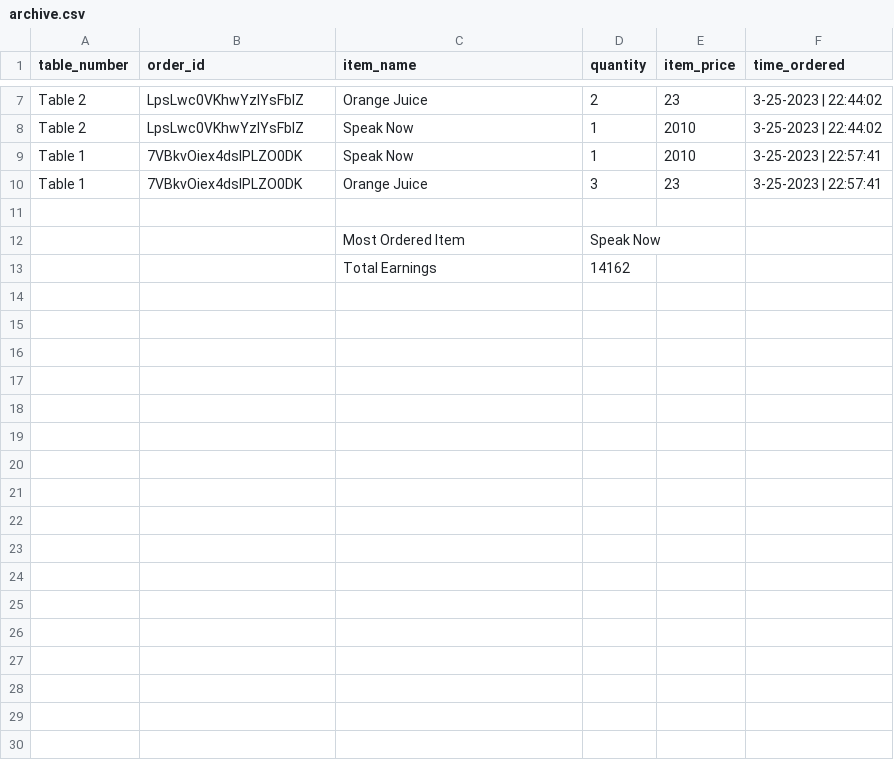
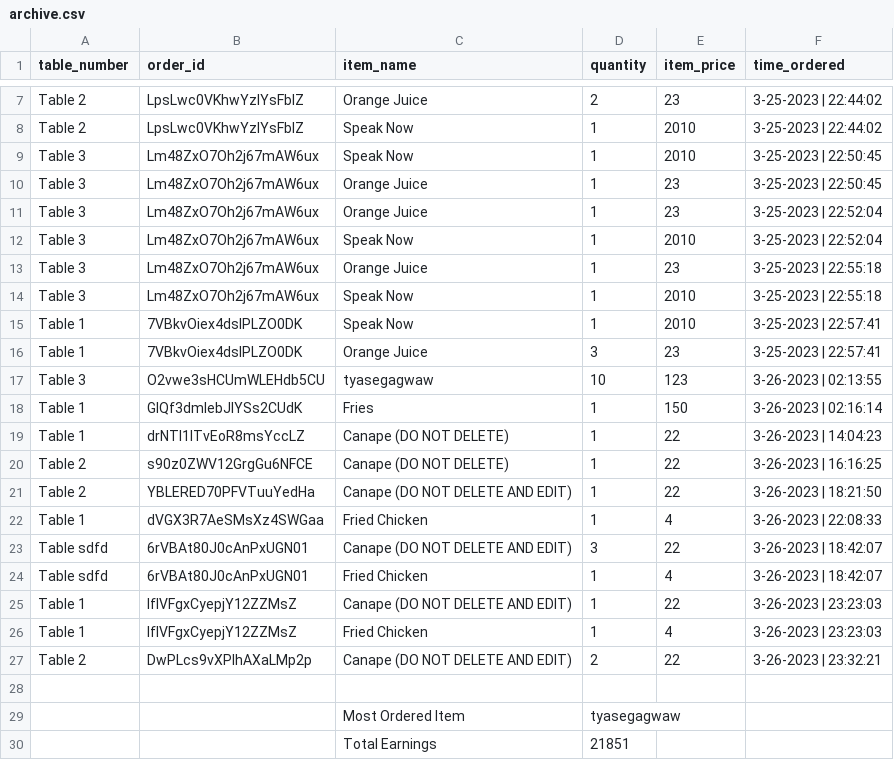
Before and after one commit to mdbandi123/servis, a CSV file: BE/archive.csv, drawn as a sheet; only a part is shown, gaps mark what is left out.

Commit message:
Archive changes, +1 to month and fixed timezone

```diff
--- a/BE/archive.csv
+++ b/BE/archive.csv
@@ -8,6 +8,23 @@
 "Table 2","LpsLwc0VKhwYzlYsFbIZ","Speak Now",1,"2010","3-25-2023 | 22:44:02"
+"Table 3","Lm48ZxO7Oh2j67mAW6ux","Speak Now",1,"2010","3-25-2023 | 22:50:45"
+"Table 3","Lm48ZxO7Oh2j67mAW6ux","Orange Juice",1,"23","3-25-2023 | 22:50:45"
+"Table 3","Lm48ZxO7Oh2j67mAW6ux","Orange Juice",1,"23","3-25-2023 | 22:52:04"
+"Table 3","Lm48ZxO7Oh2j67mAW6ux","Speak Now",1,"2010","3-25-2023 | 22:52:04"
+"Table 3","Lm48ZxO7Oh2j67mAW6ux","Orange Juice",1,"23","3-25-2023 | 22:55:18"
+"Table 3","Lm48ZxO7Oh2j67mAW6ux","Speak Now",1,"2010","3-25-2023 | 22:55:18"
 "Table 1","7VBkvOiex4dslPLZO0DK","Speak Now",1,"2010","3-25-2023 | 22:57:41"
 "Table 1","7VBkvOiex4dslPLZO0DK","Orange Juice",3,"23","3-25-2023 | 22:57:41"
+"Table 3","O2vwe3sHCUmWLEHdb5CU","tyasegagwaw",10,"123","3-26-2023 | 02:13:55"
+"Table 1","GlQf3dmlebJlYSs2CUdK","Fries",1,"150","3-26-2023 | 02:16:14"
+"Table 1","drNTl1ITvEoR8msYccLZ","Canape (DO NOT DELETE)",1,"22","3-26-2023 | 14:04:23"
+"Table 2","s90z0ZWV12GrgGu6NFCE","Canape (DO NOT DELETE)",1,"22","3-26-2023 | 16:16:25"
+"Table 2","YBLERED70PFVTuuYedHa","Canape (DO NOT DELETE AND EDIT)",1,"22","3-26-2023 | 18:21:50"
+"Table 1","dVGX3R7AeSMsXz4SWGaa","Fried Chicken",1,"4","3-26-2023 | 22:08:33"
+"Table sdfd","6rVBAt80J0cAnPxUGN01","Canape (DO NOT DELETE AND EDIT)",3,"22","3-26-2023 | 18:42:07"
+"Table sdfd","6rVBAt80J0cAnPxUGN01","Fried Chicken",1,"4","3-26-2023 | 18:42:07"
+"Table 1","lflVFgxCyepjY12ZZMsZ","Canape (DO NOT DELETE AND EDIT)",1,"22","3-26-2023 | 23:23:03"
+"Table 1","lflVFgxCyepjY12ZZMsZ","Fried Chicken",1,"4","3-26-2023 | 23:23:03"
+"Table 2","DwPLcs9vXPIhAXaLMp2p","Canape (DO NOT DELETE AND EDIT)",2,"22","3-26-2023 | 23:32:21"
 "","","","","",
-"","","Most Ordered Item","Speak Now","",
-"","","Total Earnings",14162,"",
+"","","Most Ordered Item","tyasegagwaw","",
+"","","Total Earnings",21851,"",
```
Also changed, not shown: 4 other files.
